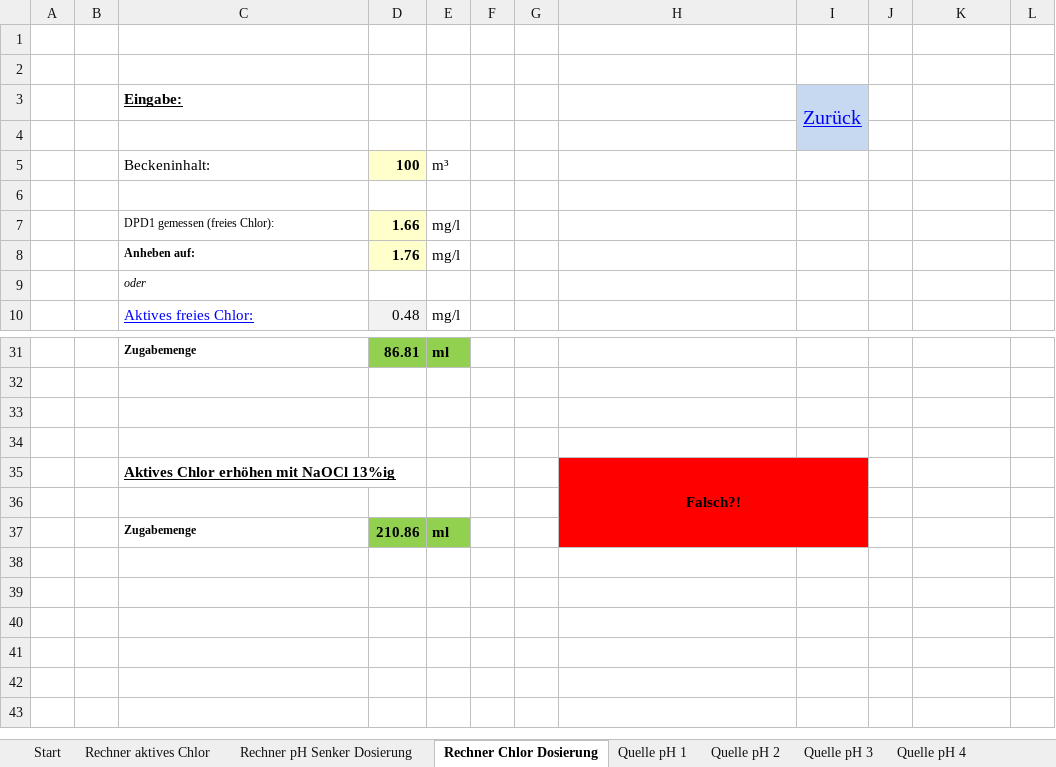
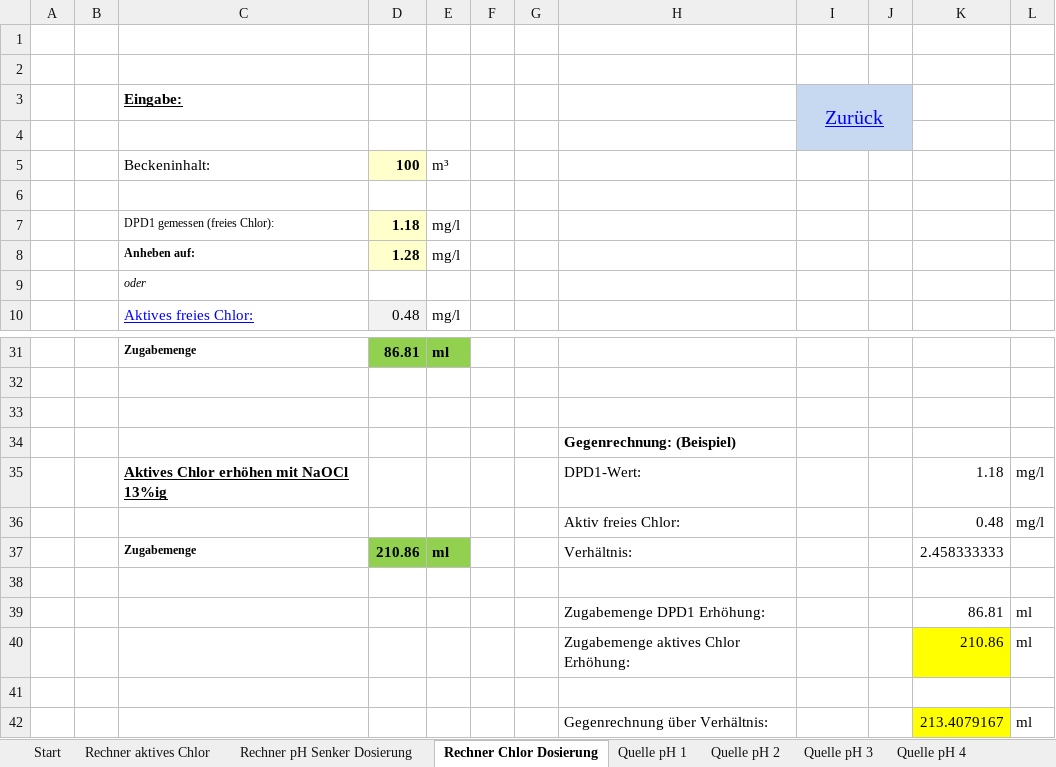
Before and after one commit to mschlenstedt/Rechentool_Wasserchemie, an Excel workbook: excel/Rechentool_Wasserchemie.xlsx, sheet Rechner Chlor Dosierung, drawn as a sheet; only a part is shown, gaps mark what is left out; values as stored, in another font and other column widths than the file's, no borders; removed rows and columns are numbered as before the commit, all else as after; the diff names each change by its address in the sheet, - before the commit and + after, or states it on an @@ line.

Commit message:
Version 3

```diff
--- a/excel/Rechentool_Wasserchemie.xlsx (sheet Rechner Chlor Dosierung)
+++ b/excel/Rechentool_Wasserchemie.xlsx (sheet Rechner Chlor Dosierung)
-I3:I4 merged
+I3:J4 merged
-J3:J4 fill: none
+J3:J4 fill: #C6D9F1
-D7: 1.66
+D7: 1.18
-D8: 1.76
+D8: 1.28
+row 34:  |  |  |  |  |  |  | Gegenrechnung: (Beispiel)
+row 35:  |  | Aktives Chlor erhöhen mit NaOCl 13%ig |  |  |  |  | DPD1-Wert: |  |  | 1.18 | mg/l
+row 36:  |  |  |  |  |  |  | Aktiv freies Chlor: |  |  | 0.48 | mg/l
+row 37:  |  | Zugabemenge | 210.86 | ml |  |  | Verhältnis: |  |  | 2.458333333
-row 35:  |  | Aktives Chlor erhöhen mit NaOCl 13%ig |  |  |  |  | Falsch?!
+row 39:  |  |  |  |  |  |  | Zugabemenge DPD1 Erhöhung: |  |  | 86.81 | ml
+row 40:  |  |  |  |  |  |  | Zugabemenge aktives Chlor Erhöhung: |  |  | 210.86 | ml
-H41:I41 fill: #FF0000
+H41:I41 fill: none
-row 37:  |  | Zugabemenge | 210.86 | ml
+row 42:  |  |  |  |  |  |  | Gegenrechnung über Verhältnis: |  |  | 213.4079167 | ml
```
Also changed, not shown: sheet Start, charts or pictures.
